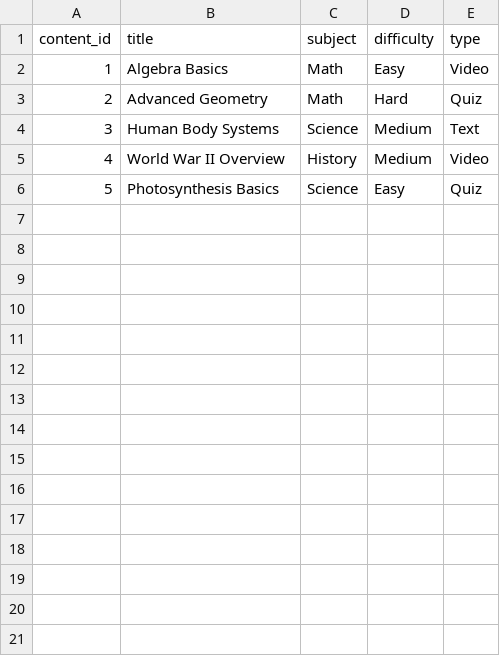
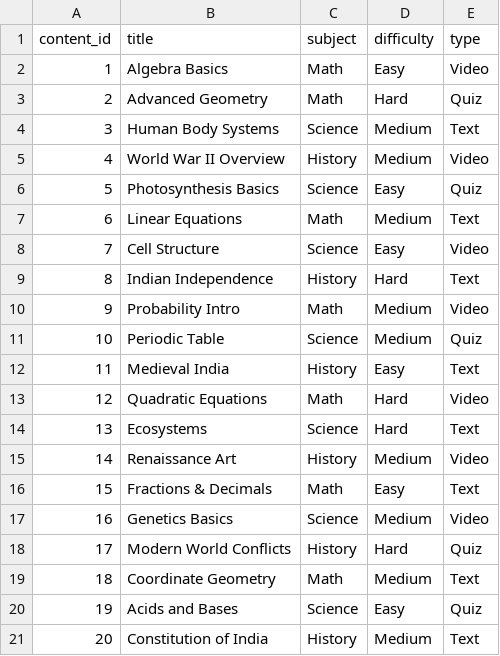
Before and after one commit to ChaitanyaPonnana/personalized_learning, a CSV file: data.csv, drawn as a sheet.

Commit message:
data.csv

```diff
--- a/data.csv
+++ b/data.csv
@@ -6 +6,16 @@ content_id,title,subject,difficulty,type
 5,Photosynthesis Basics,Science,Easy,Quiz
+6,Linear Equations,Math,Medium,Text
+7,Cell Structure,Science,Easy,Video
+8,Indian Independence,History,Hard,Text
+9,Probability Intro,Math,Medium,Video
+10,Periodic Table,Science,Medium,Quiz
+11,Medieval India,History,Easy,Text
+12,Quadratic Equations,Math,Hard,Video
+13,Ecosystems,Science,Hard,Text
+14,Renaissance Art,History,Medium,Video
+15,Fractions & Decimals,Math,Easy,Text
+16,Genetics Basics,Science,Medium,Video
+17,Modern World Conflicts,History,Hard,Quiz
+18,Coordinate Geometry,Math,Medium,Text
+19,Acids and Bases,Science,Easy,Quiz
+20,Constitution of India,History,Medium,Text
```
